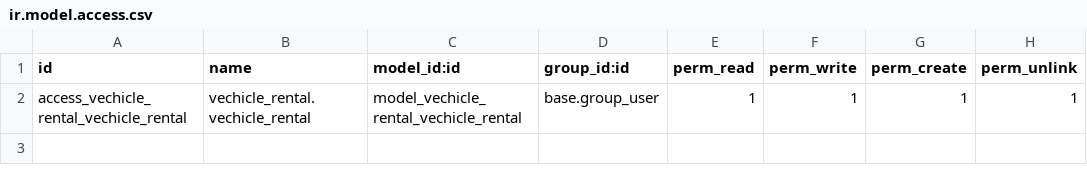
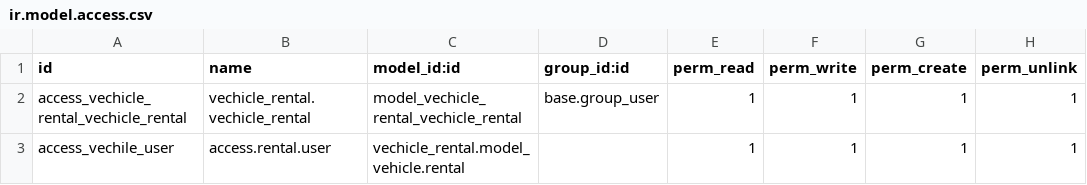
Before and after one commit to dinovarghese3/Odoo-Task, a CSV file: vechicle_rental/security/ir.model.access.csv, drawn as a sheet.

```diff
--- a/vechicle_rental/security/ir.model.access.csv
+++ b/vechicle_rental/security/ir.model.access.csv
@@ -2 +2,2 @@ id,name,model_id:id,group_id:id,perm_read,perm_write,perm_create,perm_unlink
 access_vechicle_rental_vechicle_rental,vechicle_rental.vechicle_rental,model_vechicle_rental_vechicle_rental,base.group_user,1,1,1,1
+access_vechile_user,access.rental.user,vechicle_rental.model_vehicle.rental,,1,1,1,1
```
Also changed, not shown: 2 other files.
